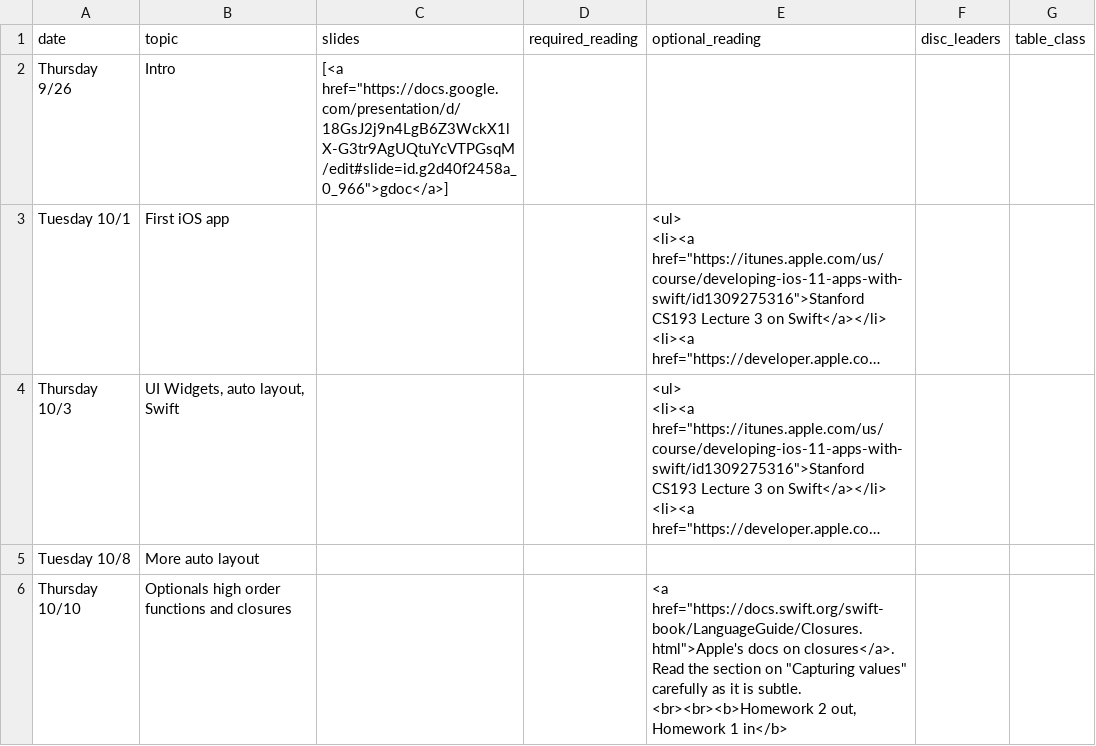
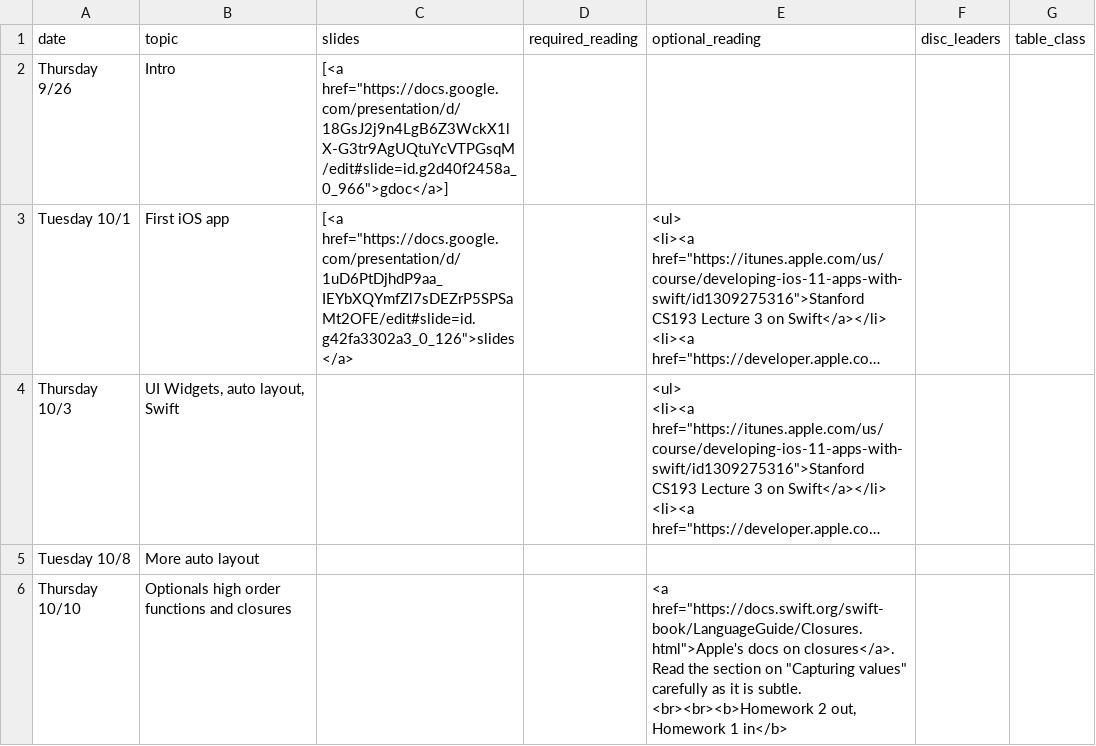
Before and after one commit to kingst/kingst-ucdavis, a CSV file: classes/f19-ecs189e/reading_list.csv, drawn as a sheet; only a part is shown; long unchanged cells end in …; the diff names each change by its address in the sheet, - before the commit and + after, or states it on an @@ line.

Commit message:
Bump reading list

```diff
--- a/classes/f19-ecs189e/reading_list.csv
+++ b/classes/f19-ecs189e/reading_list.csv
-C3 (slides): (empty)
+C3 (slides): [<a href="https://docs.google.com/presentation/d/1uD6PtDjhdP9aa_IEYbXQYmfZl7sDEZrP5SPSaMt2OFE/edit#slide=id.g42fa3302a3_0_126">slides</a>
```
